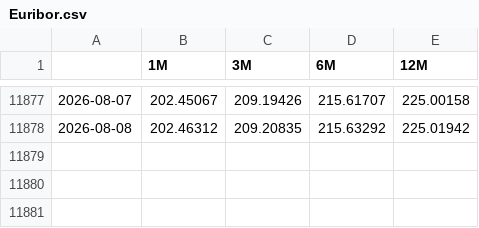
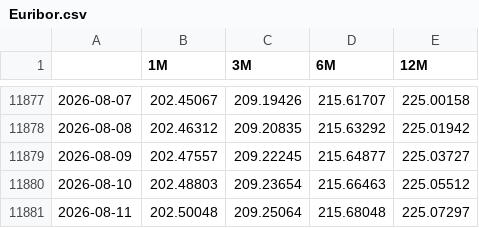
Before and after one commit to MarioPEL58/Finance, a CSV file: data/Tassi/Euribor.csv, drawn as a sheet; only a part is shown, gaps mark what is left out.

```diff
--- a/data/Tassi/Euribor.csv
+++ b/data/Tassi/Euribor.csv
@@ -11878 +11878,4 @@
 2026-08-08,202.46312,209.20835,215.63292,225.01942
+2026-08-09,202.47557,209.22245,215.64877,225.03727
+2026-08-10,202.48803,209.23654,215.66463,225.05512
+2026-08-11,202.50048,209.25064,215.68048,225.07297
```
